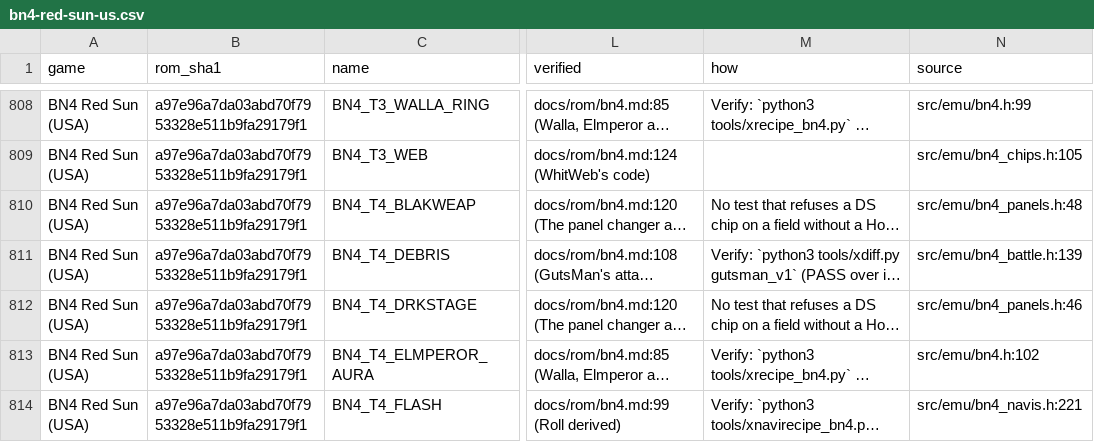
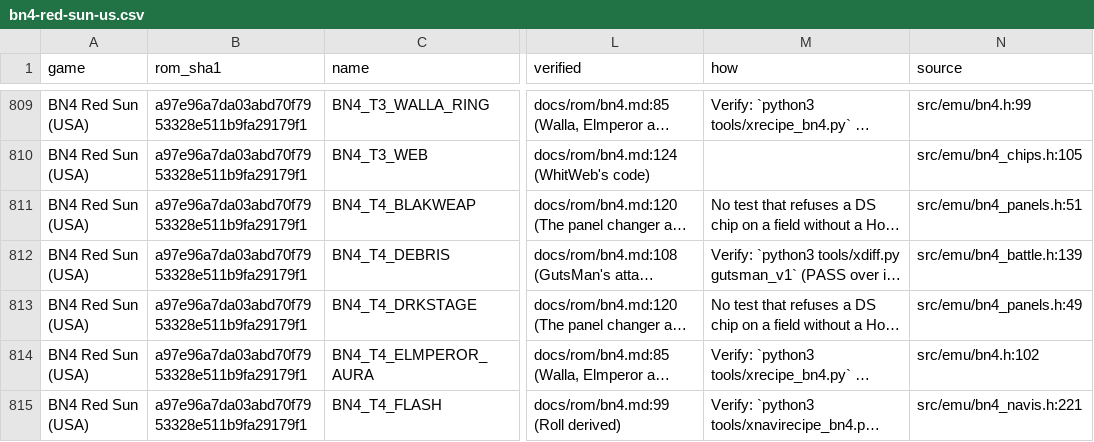
Before and after one commit to saschb2b/Mega-Man-Battle-Network-Cyberworld-Endless, a CSV file: docs/symbols/bn4-red-sun-us.csv, drawn as a sheet; only a part is shown, gaps mark what is left out; long unchanged cells end in …; addresses are those after the commit; the diff covers the shown part only; the diff names each change by its address in the sheet, - before the commit and + after, or states it on an @@ line.

Commit message:
Docs: Hole, DrkLine and DrkStage moved; the changer's blink and sounds; the differential's panels in BN6's numbers

```diff
--- a/docs/symbols/bn4-red-sun-us.csv
+++ b/docs/symbols/bn4-red-sun-us.csv
-N811 (source): src/emu/bn4_panels.h:48
+N811 (source): src/emu/bn4_panels.h:51
-N813 (source): src/emu/bn4_panels.h:46
+N813 (source): src/emu/bn4_panels.h:49
```
Also changed, not shown: 1 added row and 19 edited cells elsewhere in this file, 16 other files.
